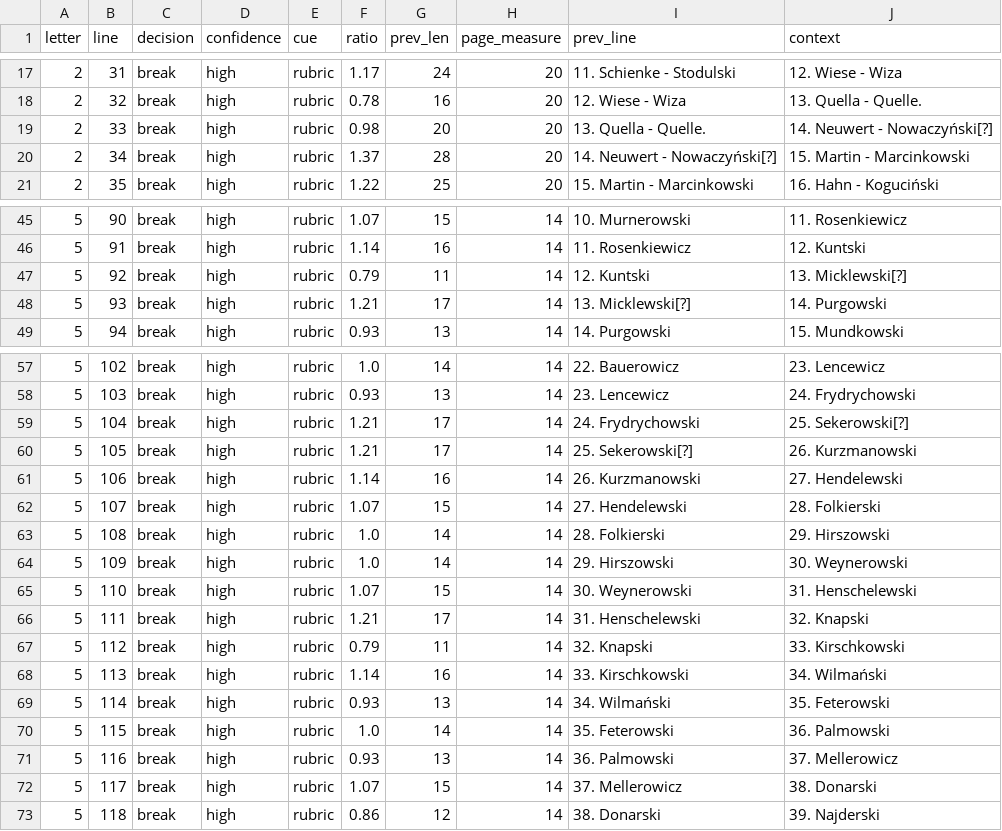
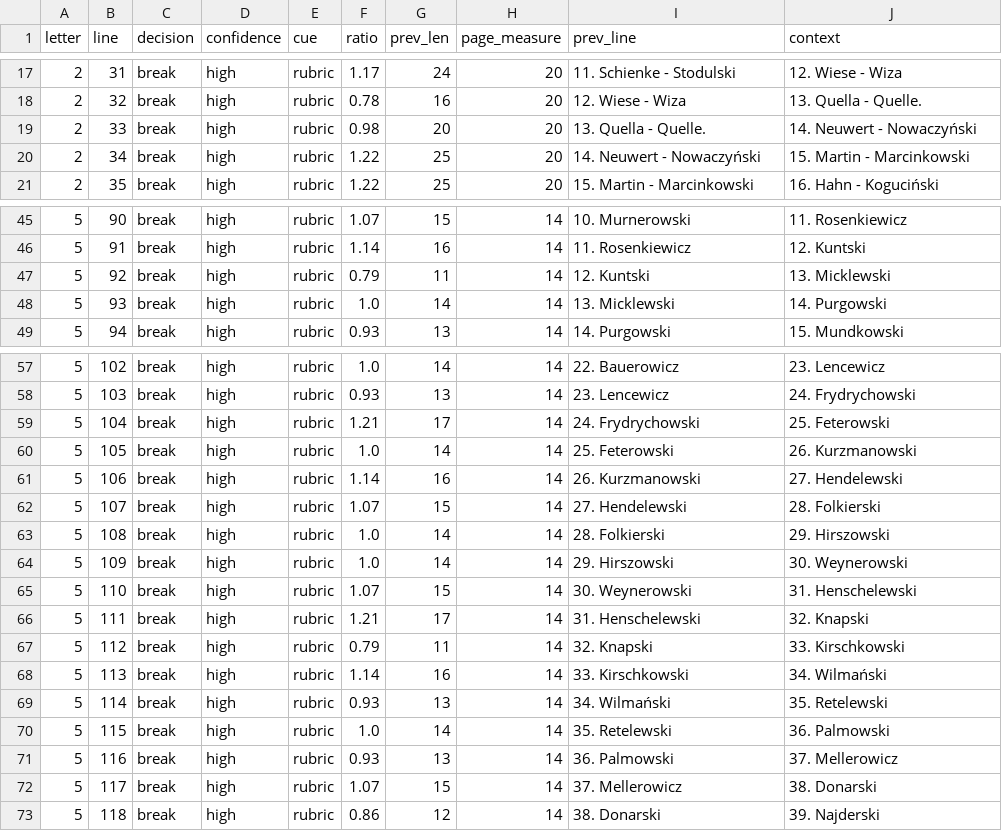
Before and after one commit to takaji10/triebenfeld-letters, a CSV file: units/app539680545/paragraph_decisions.csv, drawn as a sheet; only a part is shown, gaps mark what is left out.

Commit message:
Settled readings applied (Feterowski at 25, Retelewski at 35, Micklewski, Nowaczynski, the 0025 tail); pronihige[?] proposed as polnische, 4x crop cut

```diff
--- a/units/app539680545/paragraph_decisions.csv
+++ b/units/app539680545/paragraph_decisions.csv
@@ -18,4 +18,4 @@
 2,32,break,high,rubric,0.78,16,20,12. Wiese - Wiza,13. Quella - Quelle.
-2,33,break,high,rubric,0.98,20,20,13. Quella - Quelle.,14. Neuwert - Nowaczyński[?]
-2,34,break,high,rubric,1.37,28,20,14. Neuwert - Nowaczyński[?],15. Martin - Marcinkowski
+2,33,break,high,rubric,0.98,20,20,13. Quella - Quelle.,14. Neuwert - Nowaczyński
+2,34,break,high,rubric,1.22,25,20,14. Neuwert - Nowaczyński,15. Martin - Marcinkowski
 2,35,break,high,rubric,1.22,25,20,15. Martin - Marcinkowski,16. Hahn - Koguciński
@@ -46,4 +46,4 @@
 5,91,break,high,rubric,1.14,16,14,11. Rosenkiewicz,12. Kuntski
-5,92,break,high,rubric,0.79,11,14,12. Kuntski,13. Micklewski[?]
-5,93,break,high,rubric,1.21,17,14,13. Micklewski[?],14. Purgowski
+5,92,break,high,rubric,0.79,11,14,12. Kuntski,13. Micklewski
+5,93,break,high,rubric,1.0,14,14,13. Micklewski,14. Purgowski
 5,94,break,high,rubric,0.93,13,14,14. Purgowski,15. Mundkowski
@@ -58,4 +58,4 @@
 5,103,break,high,rubric,0.93,13,14,23. Lencewicz,24. Frydrychowski
-5,104,break,high,rubric,1.21,17,14,24. Frydrychowski,25. Sekerowski[?]
-5,105,break,high,rubric,1.21,17,14,25. Sekerowski[?],26. Kurzmanowski
+5,104,break,high,rubric,1.21,17,14,24. Frydrychowski,25. Feterowski
+5,105,break,high,rubric,1.0,14,14,25. Feterowski,26. Kurzmanowski
 5,106,break,high,rubric,1.14,16,14,26. Kurzmanowski,27. Hendelewski
@@ -68,4 +68,4 @@
 5,113,break,high,rubric,1.14,16,14,33. Kirschkowski,34. Wilmański
-5,114,break,high,rubric,0.93,13,14,34. Wilmański,35. Feterowski
-5,115,break,high,rubric,1.0,14,14,35. Feterowski,36. Palmowski
+5,114,break,high,rubric,0.93,13,14,34. Wilmański,35. Retelewski
+5,115,break,high,rubric,1.0,14,14,35. Retelewski,36. Palmowski
 5,116,break,high,rubric,0.93,13,14,36. Palmowski,37. Mellerowicz
```
Also changed, not shown: corpus/units/app539680545/letters.csv, corpus/units/app539680545/pages.csv, 33 other files.
